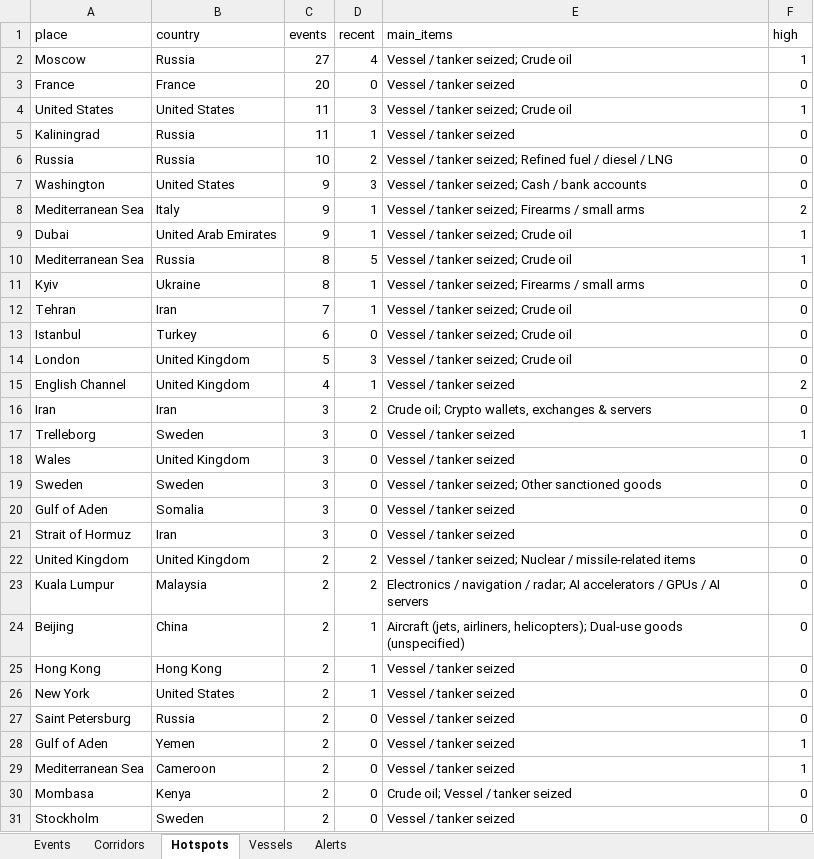
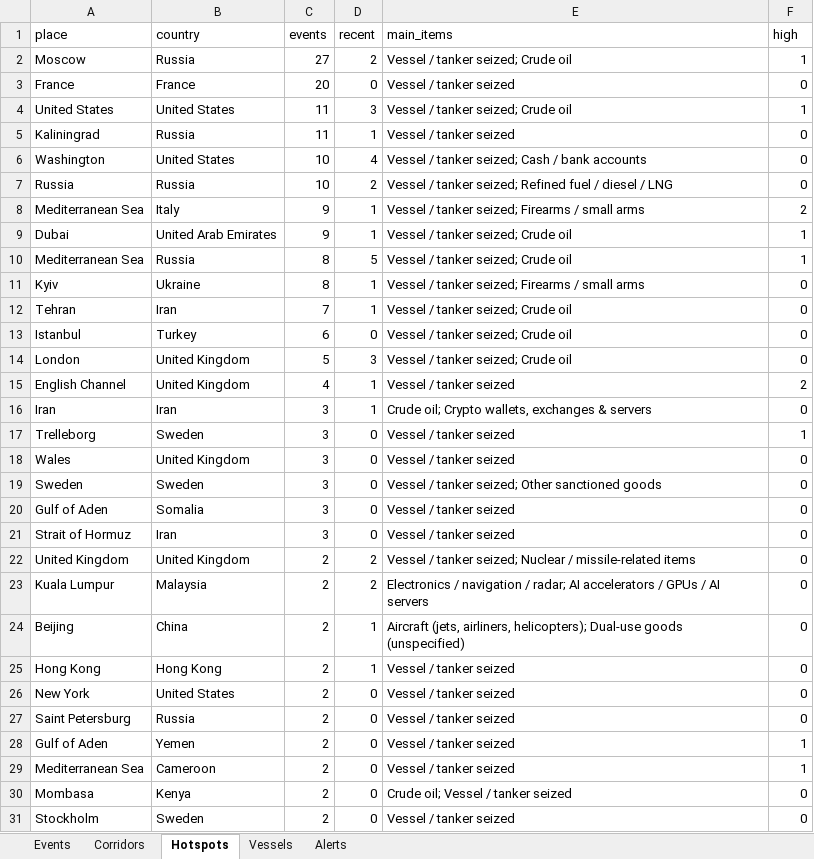
Before and after one commit to eduaresco-ctrl/Global-Sanctions-Watchlist-Control, an Excel workbook: docs/sanctions_watch.xlsx, sheet Hotspots, drawn as a sheet; only a part is shown; values as stored, in another font and other column widths than the file's, no borders; removed rows and columns are numbered as before the commit, all else as after; the diff names each change by its address in the sheet, - before the commit and + after, or states it on an @@ line.

```diff
--- a/docs/sanctions_watch.xlsx (sheet Hotspots)
+++ b/docs/sanctions_watch.xlsx (sheet Hotspots)
-D2 (recent): 4
+D2 (recent): 2
+row 6: Washington | United States | 10 | 4 | Vessel / tanker seized; Cash / bank accounts | 0
-row 7: Washington | United States | 9 | 3 | Vessel / tanker seized; Cash / bank accounts | 0
-D16 (recent): 2
+D16 (recent): 1
-D26 (recent): 1
+D26 (recent): 0
```
Also changed, not shown: sheet Events, sheet Corridors, 4 other files.
